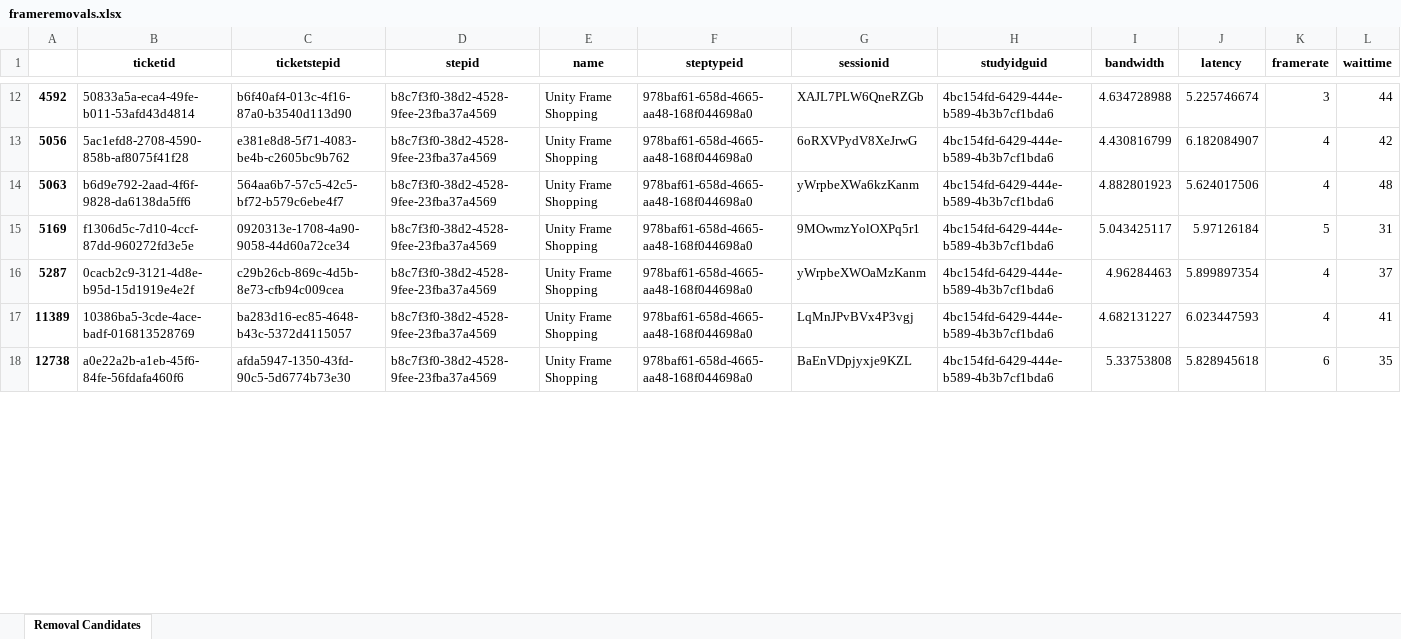
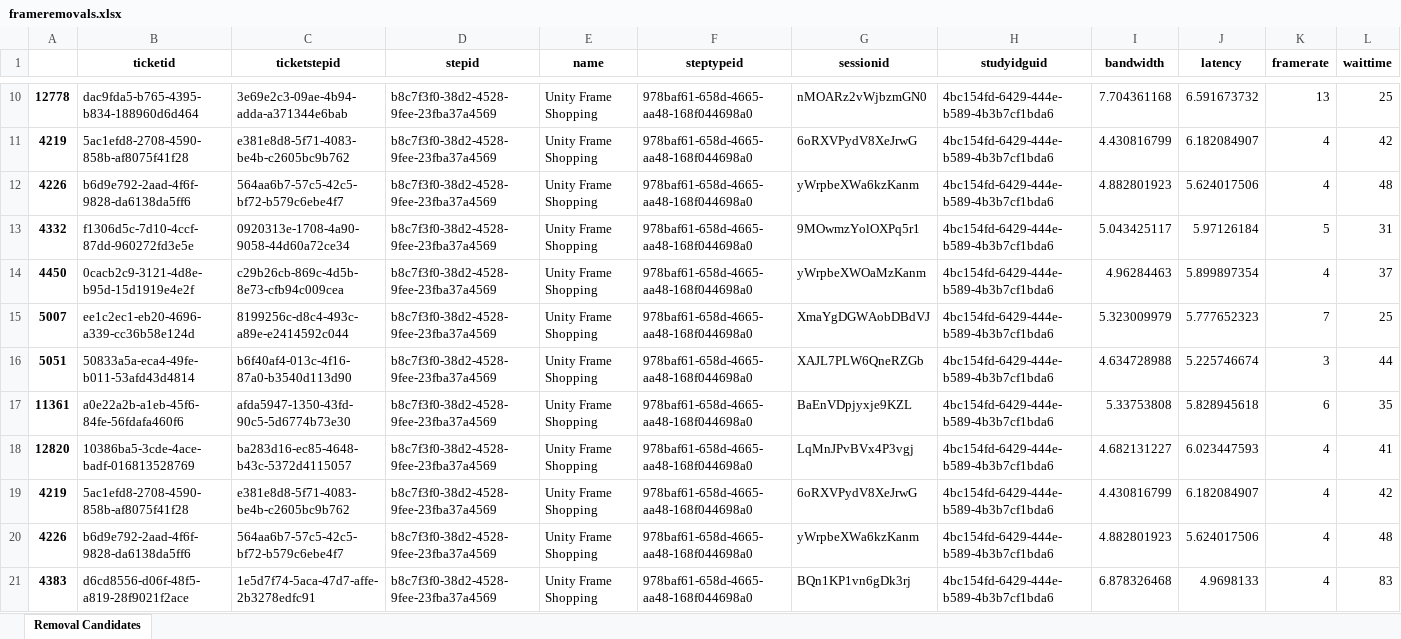
Before and after one commit to justinstuck/Frame, an Excel workbook: frameremovals.xlsx, sheet Removal Candidates, drawn as a sheet; only a part is shown, gaps mark what is left out; values as stored, in another font and other column widths than the file's, no borders; removed rows and columns are numbered as before the commit, all else as after; rows hold the shown columns only; the diff covers the shown part only; the diff names each change by its address in the sheet, - before the commit and + after, or states it on an @@ line.

```diff
--- a/frameremovals.xlsx (sheet Removal Candidates)
+++ b/frameremovals.xlsx (sheet Removal Candidates)
-row 12: 4592 | 50833a5a-eca4-49fe-b011-53afd43d4814 | b6f40af4-013c-4f16-87a0-b3540d113d90 | b8c7f3f0-38d2-4528-9fee-23fba37a4569 | Unity Frame Shopping | 978baf61-658d-4665-aa48-168f044698a0 | XAJL7PLW6QneRZGb | 4bc154fd-6429-444e-b589-4b3b7cf1bda6 | 4.634728988 | 5.225746674 | 3 | 44
+row 10: 12778 | dac9fda5-b765-4395-b834-188960d6d464 | 3e69e2c3-09ae-4b94-adda-a371344e6bab | b8c7f3f0-38d2-4528-9fee-23fba37a4569 | Unity Frame Shopping | 978baf61-658d-4665-aa48-168f044698a0 | nMOARz2vWjbzmGN0 | 4bc154fd-6429-444e-b589-4b3b7cf1bda6 | 7.704361168 | 6.591673732 | 13 | 25
-A11: 5056
+A11: 4219
-A12: 5063
+A12: 4226
-A13: 5169
+A13: 4332
-A14: 5287
+A14: 4450
-row 17: 11389 | 10386ba5-3cde-4ace-badf-016813528769 | ba283d16-ec85-4648-b43c-5372d4115057 | b8c7f3f0-38d2-4528-9fee-23fba37a4569 | Unity Frame Shopping | 978baf61-658d-4665-aa48-168f044698a0 | LqMnJPvBVx4P3vgj | 4bc154fd-6429-444e-b589-4b3b7cf1bda6 | 4.682131227 | 6.023447593 | 4 | 41
+row 15: 5007 | ee1c2ec1-eb20-4696-a339-cc36b58e124d | 8199256c-d8c4-493c-a89e-e2414592c044 | b8c7f3f0-38d2-4528-9fee-23fba37a4569 | Unity Frame Shopping | 978baf61-658d-4665-aa48-168f044698a0 | XmaYgDGWAobDBdVJ | 4bc154fd-6429-444e-b589-4b3b7cf1bda6 | 5.323009979 | 5.777652323 | 7 | 25
+row 16: 5051 | 50833a5a-eca4-49fe-b011-53afd43d4814 | b6f40af4-013c-4f16-87a0-b3540d113d90 | b8c7f3f0-38d2-4528-9fee-23fba37a4569 | Unity Frame Shopping | 978baf61-658d-4665-aa48-168f044698a0 | XAJL7PLW6QneRZGb | 4bc154fd-6429-444e-b589-4b3b7cf1bda6 | 4.634728988 | 5.225746674 | 3 | 44
-A17: 12738
+A17: 11361
+row 18: 12820 | 10386ba5-3cde-4ace-badf-016813528769 | ba283d16-ec85-4648-b43c-5372d4115057 | b8c7f3f0-38d2-4528-9fee-23fba37a4569 | Unity Frame Shopping | 978baf61-658d-4665-aa48-168f044698a0 | LqMnJPvBVx4P3vgj | 4bc154fd-6429-444e-b589-4b3b7cf1bda6 | 4.682131227 | 6.023447593 | 4 | 41
+row 19: 4219 | 5ac1efd8-2708-4590-858b-af8075f41f28 | e381e8d8-5f71-4083-be4b-c2605bc9b762 | b8c7f3f0-38d2-4528-9fee-23fba37a4569 | Unity Frame Shopping | 978baf61-658d-4665-aa48-168f044698a0 | 6oRXVPydV8XeJrwG | 4bc154fd-6429-444e-b589-4b3b7cf1bda6 | 4.430816799 | 6.182084907 | 4 | 42
+row 20: 4226 | b6d9e792-2aad-4f6f-9828-da6138da5ff6 | 564aa6b7-57c5-42c5-bf72-b579c6ebe4f7 | b8c7f3f0-38d2-4528-9fee-23fba37a4569 | Unity Frame Shopping | 978baf61-658d-4665-aa48-168f044698a0 | yWrpbeXWa6kzKanm | 4bc154fd-6429-444e-b589-4b3b7cf1bda6 | 4.882801923 | 5.624017506 | 4 | 48
+row 21: 4383 | d6cd8556-d06f-48f5-a819-28f9021f2ace | 1e5d7f74-5aca-47d7-affe-2b3278edfc91 | b8c7f3f0-38d2-4528-9fee-23fba37a4569 | Unity Frame Shopping | 978baf61-658d-4665-aa48-168f044698a0 | BQn1KP1vn6gDk3rj | 4bc154fd-6429-444e-b589-4b3b7cf1bda6 | 6.878326468 | 4.9698133 | 4 | 83
```
Also changed, not shown: 4 added rows, 9 removed rows and 37 edited cells elsewhere in this sheet, mahalTest.xlsx, 4 other files.
